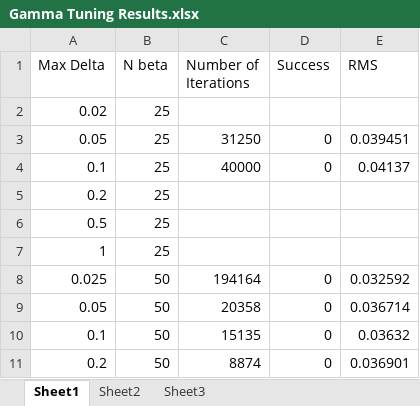
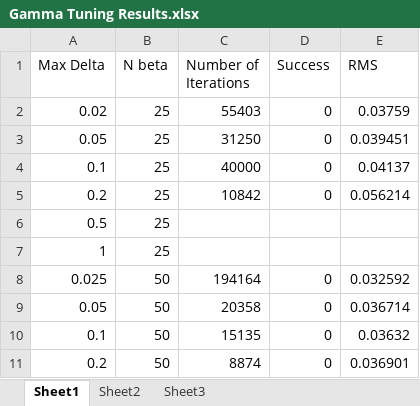
Before and after one commit to evenator/EECS-484, an Excel workbook: Assignment 5/Gamma Tuning Results.xlsx, sheet Sheet1, drawn as a sheet; values as stored, in another font and other column widths than the file's, no borders; the diff names each change by its address in the sheet, - before the commit and + after, or states it on an @@ line.

```diff
--- a/Assignment 5/Gamma Tuning Results.xlsx (sheet Sheet1)
+++ b/Assignment 5/Gamma Tuning Results.xlsx (sheet Sheet1)
-C2 (Number of Iterations): (empty)
+C2 (Number of Iterations): 55403
-D2 (Success): (empty)
+D2 (Success): 0
-E2 (RMS): (empty)
+E2 (RMS): 0.03759
-C5 (Number of Iterations): (empty)
+C5 (Number of Iterations): 10842
-D5 (Success): (empty)
+D5 (Success): 0
-E5 (RMS): (empty)
+E5 (RMS): 0.056214
```
Also changed, not shown: 8 other files.
